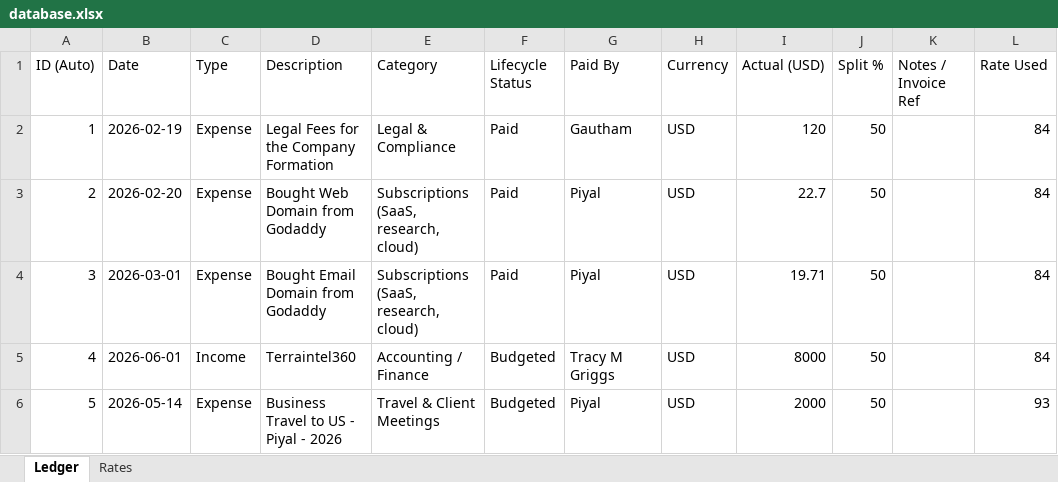
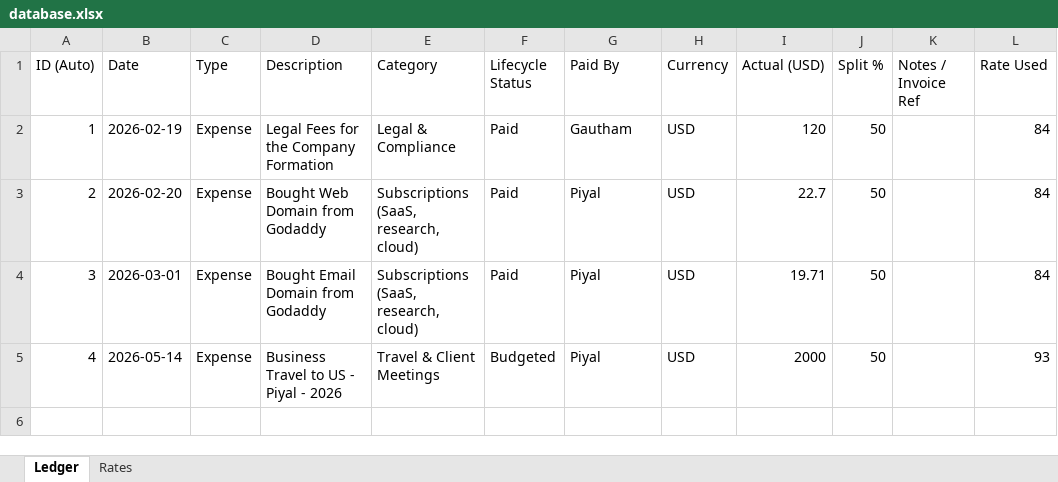
Before and after one commit to kneuralabs/trax, an Excel workbook: database.xlsx, sheet Ledger, drawn as a sheet; values as stored, in another font and other column widths than the file's, no borders; removed rows and columns are numbered as before the commit, all else as after; the diff names each change by its address in the sheet, - before the commit and + after, or states it on an @@ line.

Commit message:
KneuraTRAX update 2026-04-06T23:53

```diff
--- a/database.xlsx (sheet Ledger)
+++ b/database.xlsx (sheet Ledger)
-row 5: 4 | 2026-06-01 | Income | Terraintel360 | Accounting / Finance | Budgeted | Tracy M Griggs | USD | 8000 | 50 |  | 84
-A5 (ID (Auto)): 5
+A5 (ID (Auto)): 4
```
